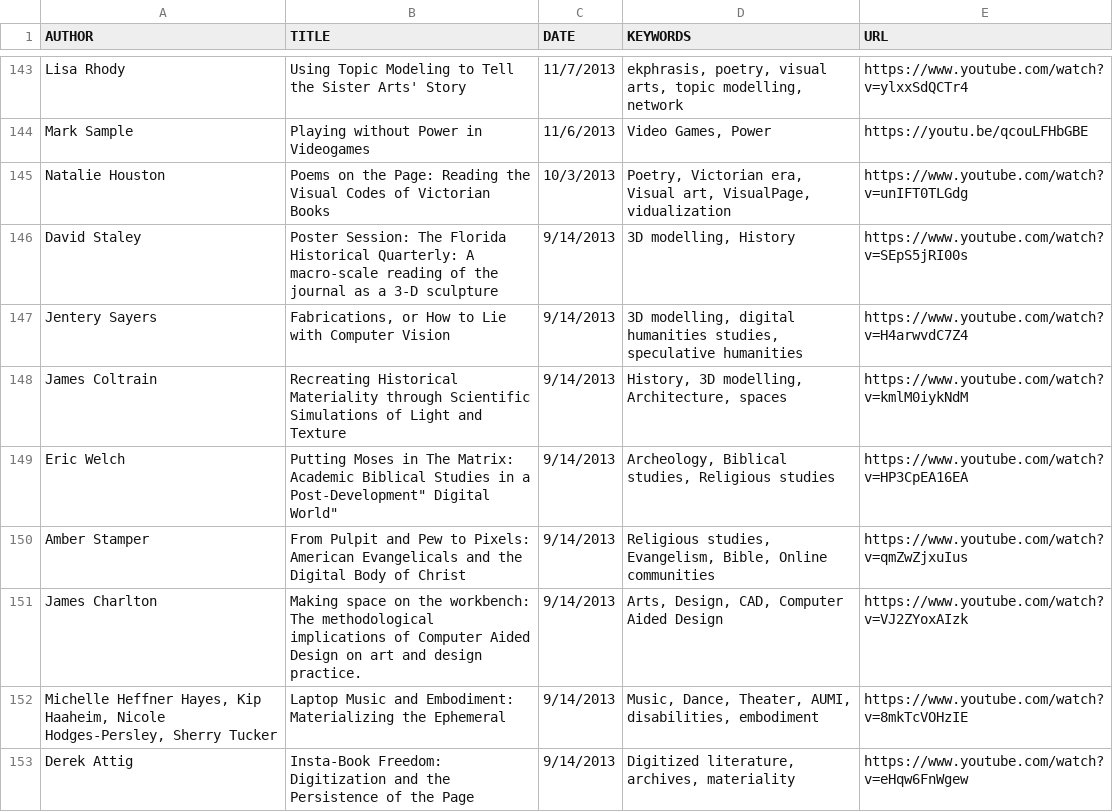
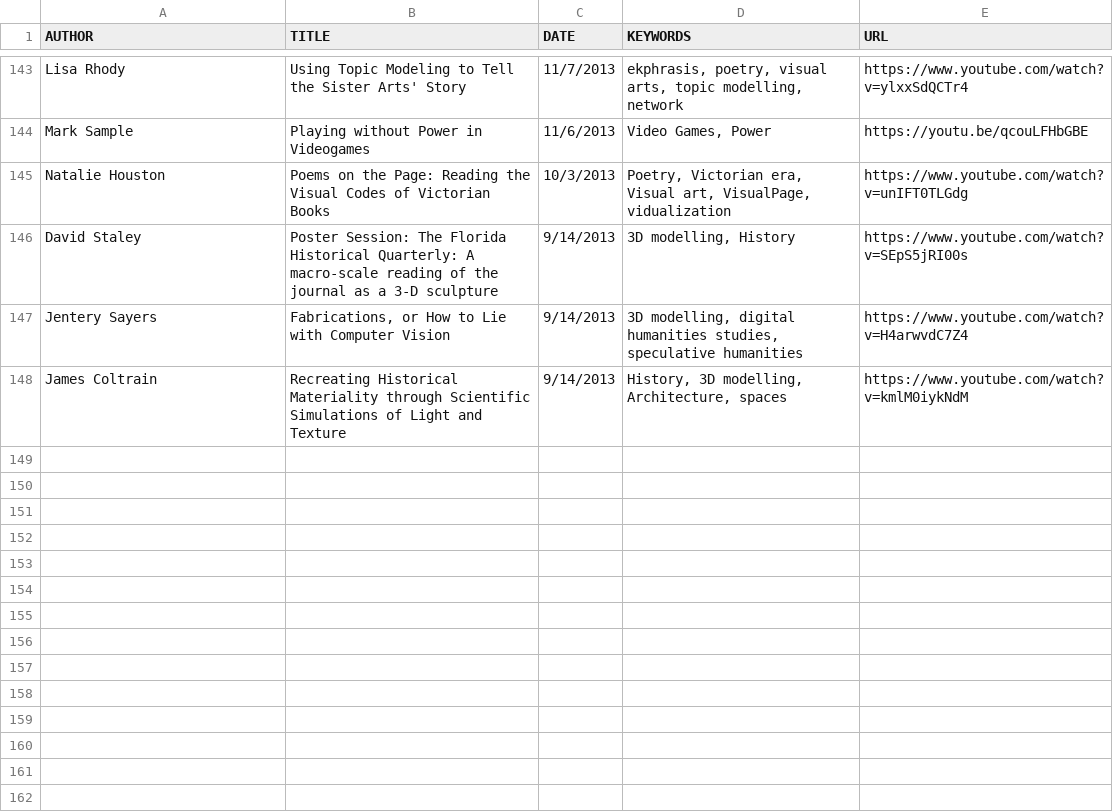
Before and after one commit to derekeder/csv-to-html-table, a CSV file: data/index-of-idrh-talks.csv, drawn as a sheet; only a part is shown, gaps mark what is left out.

Commit message:
Update index-of-idrh-talks.csv

```diff
--- a/data/index-of-idrh-talks.csv
+++ b/data/index-of-idrh-talks.csv
@@ -148,6 +148 @@ Jentery Sayers,"Fabrications, or How to Lie with Computer Vision",9/14/2013,"3D
 James Coltrain,"Recreating Historical Materiality through Scientific Simulations of Light and Texture",9/14/2013,"History, 3D modelling, Architecture, spaces",https://www.youtube.com/watch?v=kmlM0iykNdM
-Eric Welch,"Putting Moses in The Matrix: Academic Biblical Studies in a "Post-Development" Digital World",9/14/2013,"Archeology, Biblical studies, Religious studies",https://www.youtube.com/watch?v=HP3CpEA16EA
-Amber Stamper,"From Pulpit and Pew to Pixels: American Evangelicals and the Digital Body of Christ",9/14/2013,"Religious studies, Evangelism, Bible, Online communities",https://www.youtube.com/watch?v=qmZwZjxuIus
-James Charlton,"Making space on the workbench: The methodological implications of Computer Aided Design on art and design practice.",9/14/2013,"Arts, Design, CAD, Computer Aided Design",https://www.youtube.com/watch?v=VJ2ZYoxAIzk
-"Michelle Heffner Hayes, Kip Haaheim, Nicole Hodges-Persley, Sherry Tucker","Laptop Music and Embodiment: Materializing the Ephemeral",9/14/2013,"Music, Dance, Theater, AUMI, disabilities, embodiment",https://www.youtube.com/watch?v=8mkTcVOHzIE
-Derek Attig,"Insta-Book Freedom: Digitization and the Persistence of the Page",9/14/2013,"Digitized literature, archives, materiality",https://www.youtube.com/watch?v=eHqw6FnWgew
```
